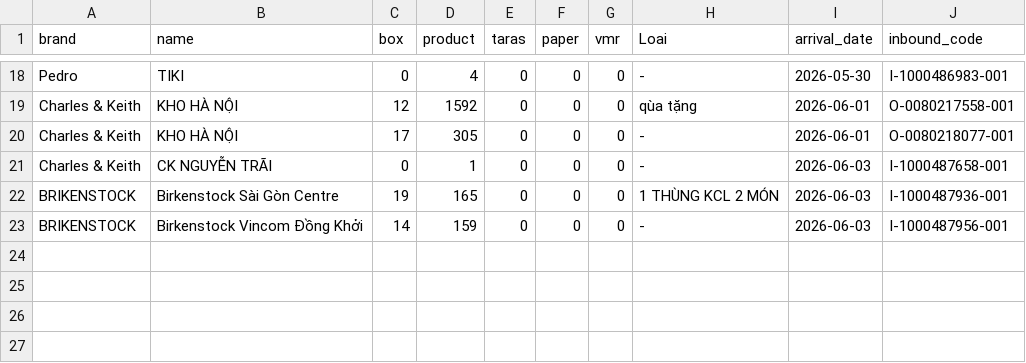
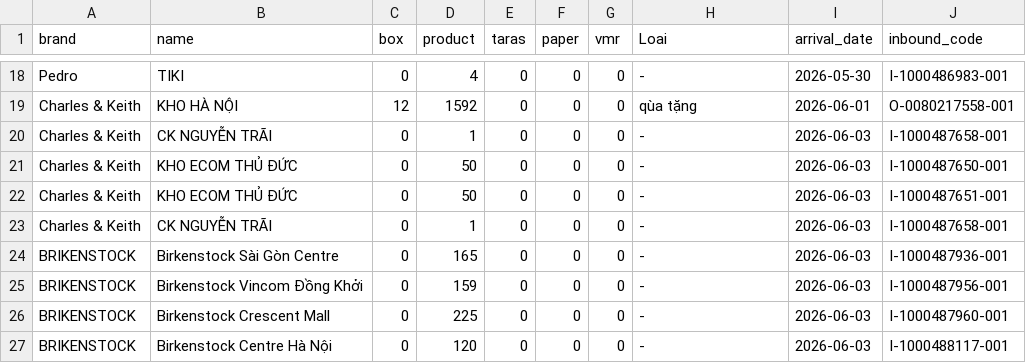
Before and after one commit to thuanmaison113-boop/newinbound, a CSV file: source.csv, drawn as a sheet; only a part is shown, gaps mark what is left out.

Commit message:
Add files via upload

```diff
--- a/source.csv
+++ b/source.csv
@@ -19,5 +19,9 @@ Pedro,TIKI,0,4,0,0,0,-,"2026-05-30",I-1000486983-001
 Charles & Keith,KHO HÀ NỘI,12,1592,0,0,0,qùa tặng,"2026-06-01",O-0080217558-001
-Charles & Keith,KHO HÀ NỘI,17,305,0,0,0,-,"2026-06-01",O-0080218077-001
 Charles & Keith,CK NGUYỄN TRÃI,0,1,0,0,0,-,"2026-06-03",I-1000487658-001
-BRIKENSTOCK,Birkenstock Sài Gòn Centre,19,165,0,0,0,"1 THÙNG KCL 2 MÓN","2026-06-03",I-1000487936-001
-BRIKENSTOCK,Birkenstock Vincom Đồng Khởi,14,159,0,0,0,-,"2026-06-03",I-1000487956-001
+Charles & Keith,KHO ECOM THỦ ĐỨC,0,50,0,0,0,-,"2026-06-03",I-1000487650-001
+Charles & Keith,KHO ECOM THỦ ĐỨC,0,50,0,0,0,-,"2026-06-03",I-1000487651-001
+Charles & Keith,CK NGUYỄN TRÃI,0,1,0,0,0,-,"2026-06-03",I-1000487658-001
+BRIKENSTOCK,Birkenstock Sài Gòn Centre,0,165,0,0,0,-,"2026-06-03",I-1000487936-001
+BRIKENSTOCK,Birkenstock Vincom Đồng Khởi,0,159,0,0,0,-,"2026-06-03",I-1000487956-001
+BRIKENSTOCK,Birkenstock Crescent Mall,0,225,0,0,0,-,"2026-06-03",I-1000487960-001
+BRIKENSTOCK,Birkenstock Centre Hà Nội,0,120,0,0,0,-,"2026-06-03",I-1000488117-001
```
